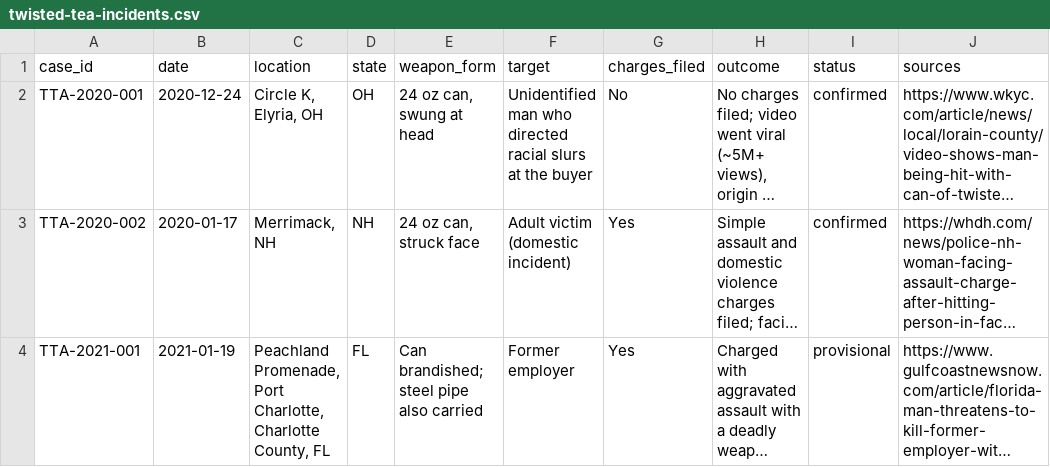
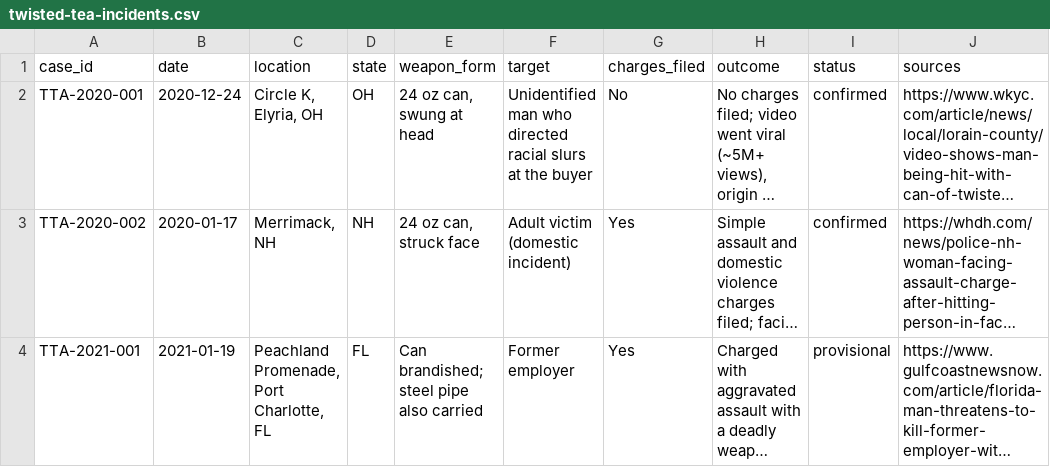
Before and after one commit to jjmorgannet/jjmorgannet.github.io, a CSV file: dashboard/twisted-tea/twisted-tea-incidents.csv, drawn as a sheet; long unchanged cells end in …; the diff names each change by its address in the sheet, - before the commit and + after, or states it on an @@ line.

Commit message:
Update twisted-tea-incidents.csv

```diff
--- a/dashboard/twisted-tea/twisted-tea-incidents.csv
+++ b/dashboard/twisted-tea/twisted-tea-incidents.csv
-C4 (location): …Port Charlotte, Charlotte County, FL
+C4 (location): …Port Charlotte, FL
```
